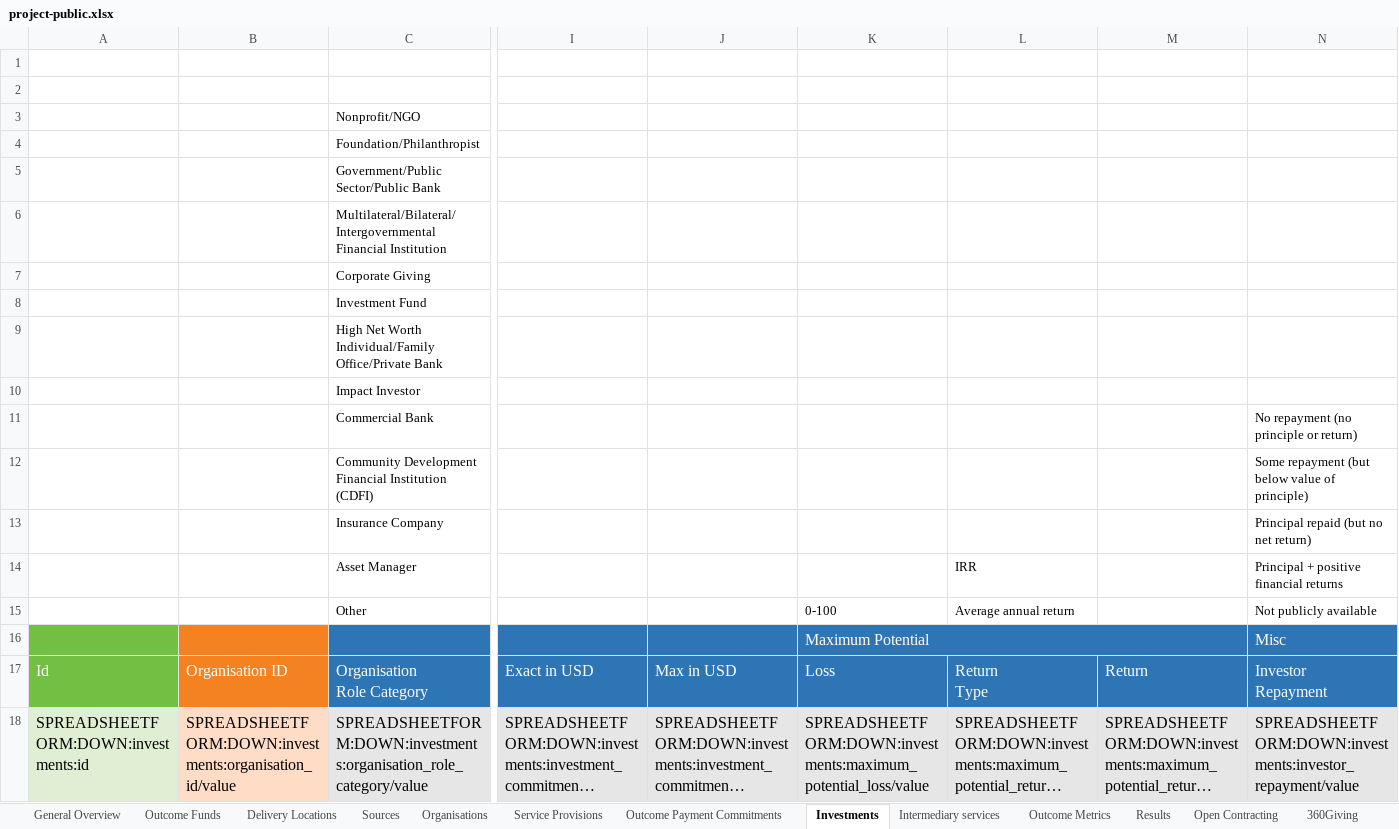
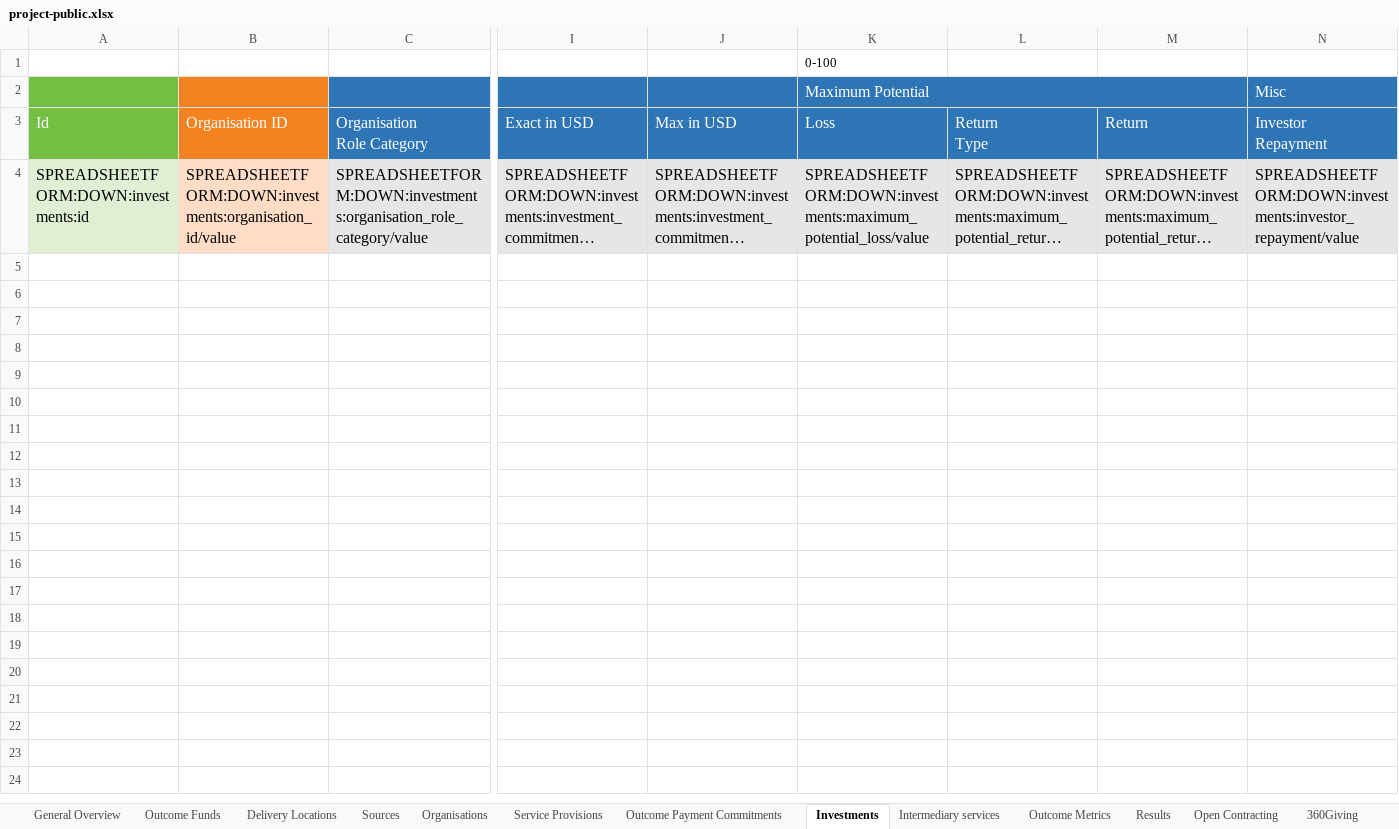
Before and after one commit to INDIGO-Initiative/database-app, an Excel workbook: indigo/spreadsheetform_guides/project-public.xlsx, sheet Investments, drawn as a sheet; only a part is shown, gaps mark what is left out; long unchanged cells end in …; values as stored, in another font and other column widths than the file's, no borders; rows hold the shown columns only; the diff names each change by its address in the sheet, - before the commit and + after, or states it on an @@ line.

```diff
--- a/indigo/spreadsheetform_guides/project-public.xlsx (sheet Investments)
+++ b/indigo/spreadsheetform_guides/project-public.xlsx (sheet Investments)
-K1 (Loss): (empty)
+K1 (Loss): 0-100
-row 2: (empty)
-row 3:  |  | Nonprofit/NGO
-row 4:  |  | Foundation/Philanthropist
-row 5:  |  | Government/Public Sector/Public Bank
-row 6:  |  | Multilateral/Bilateral/Intergovernmental Financial Institution
-row 7:  |  | Corporate Giving
-row 8:  |  | Investment Fund
-row 9:  |  | High Net Worth Individual/Family Office/Private Bank
-row 10:  |  | Impact Investor
-row 11:  |  | Commercial Bank |  |  |  |  |  | No repayment (no principle or return)
-row 12:  |  | Community Development Financial Institution (CDFI) |  |  |  |  |  | Some repayment (but below value of principle)
-row 13:  |  | Insurance Company |  |  |  |  |  | Principal repaid (but no net return)
-row 14:  |  | Asset Manager |  |  |  | IRR |  | Principal + positive financial returns
-row 15:  |  | Other |  |  | 0-100 | Average annual return |  | Not publicly available
```
Also changed, not shown: sheet Outcome Metrics, sheet Intermediary services, sheet Outcome Payment Commitments, sheet Service Provisions, sheet Results, sheet Sources, 2 more sheets, indigo/spreadsheetform_guides/project.xlsx.
